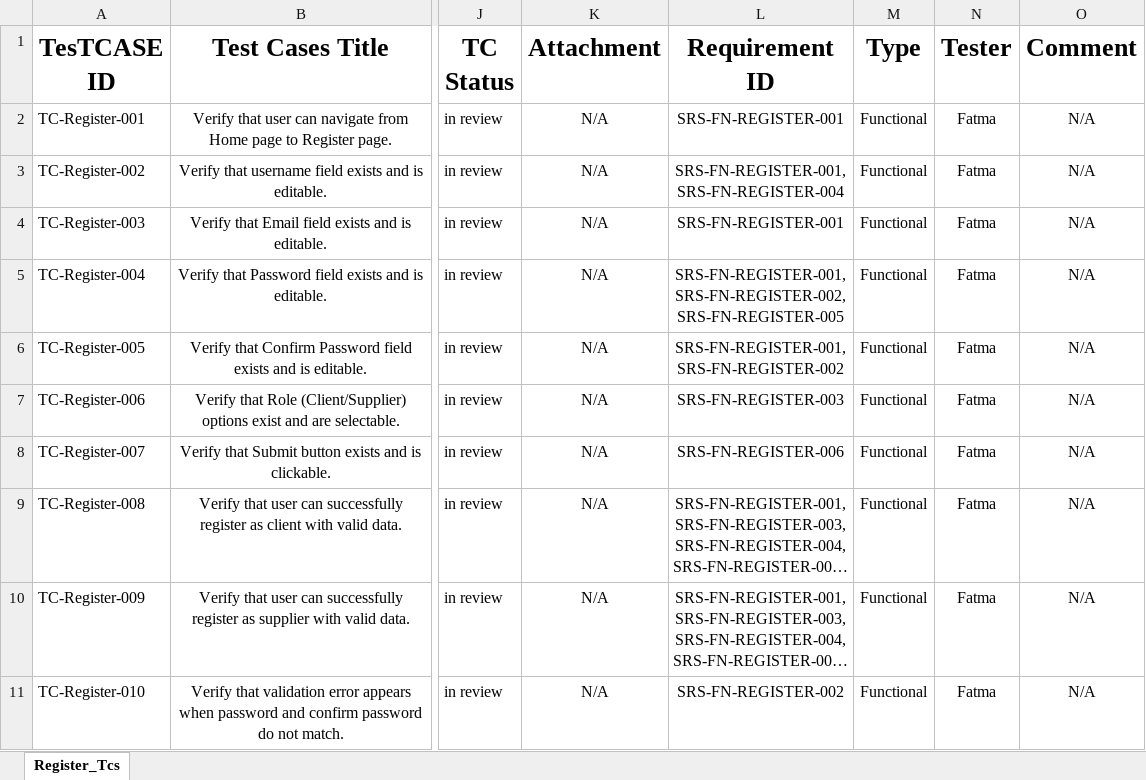
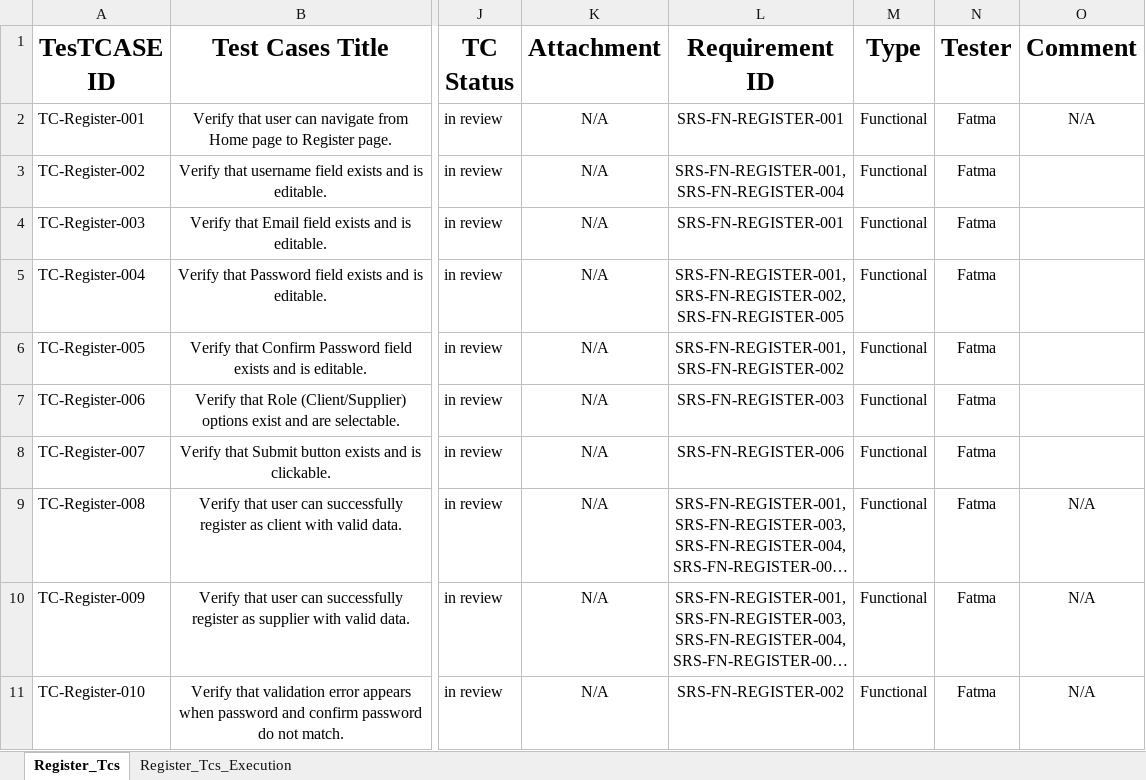
Before and after one commit to EL-Gohary1/Clothing-Web-Portal, an Excel workbook: TestCases_Docs/Register_Tcs .xlsx, sheet Register_Tcs, drawn as a sheet; only a part is shown, gaps mark what is left out; long unchanged cells end in …; values as stored, in another font and other column widths than the file's, no borders; table styles not drawn; the diff names each change by its address in the sheet, - before the commit and + after, or states it on an @@ line.

Commit message:
test/Register Testcases Execution

```diff
--- a/TestCases_Docs/Register_Tcs .xlsx (sheet Register_Tcs)
+++ b/TestCases_Docs/Register_Tcs .xlsx (sheet Register_Tcs)
+sheet tab: Register_Tcs_Execution
-O3:O8 (Comment): N/A
+O3:O8 (Comment): (empty)
```
